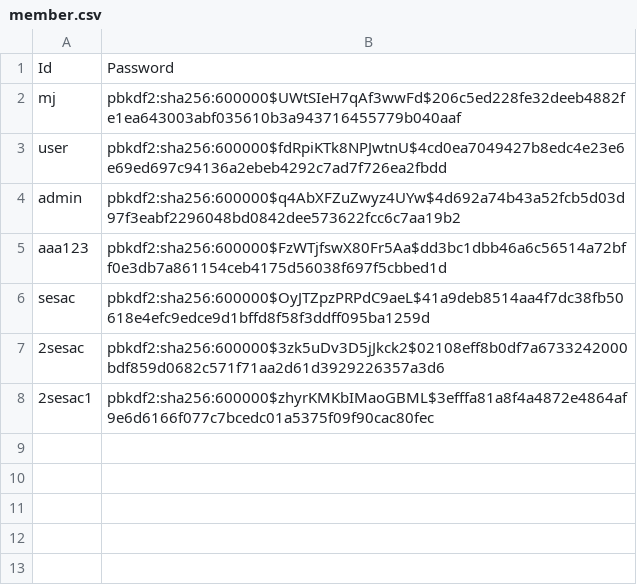
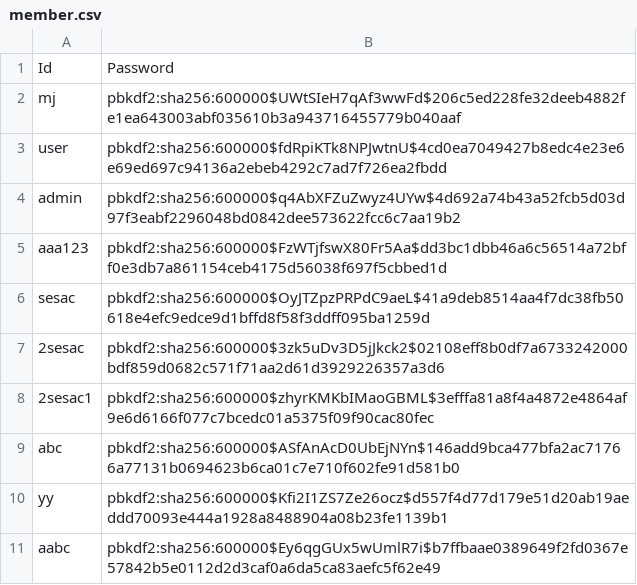
Before and after one commit to Minjoo522/CRM, a CSV file: src/member.csv, drawn as a sheet; the diff names each change by its address in the sheet, - before the commit and + after, or states it on an @@ line.

```diff
--- a/src/member.csv
+++ b/src/member.csv
+row 9: abc | pbkdf2:sha256:600000$ASfAnAcD0UbEjNYn$146add9bca477bfa2ac71766a77131b0694623b6ca01c7e710f602fe91d581b0
+row 10: yy | pbkdf2:sha256:600000$Kfi2I1ZS7Ze26ocz$d557f4d77d179e51d20ab19aeddd70093e444a1928a8488904a08b23fe1139b1
+row 11: aabc | pbkdf2:sha256:600000$Ey6qgGUx5wUmlR7i$b7ffbaae0389649f2fd0367e57842b5e0112d2d3caf0a6da5ca83aefc5f62e49
```
Also changed, not shown: 11 other files.
